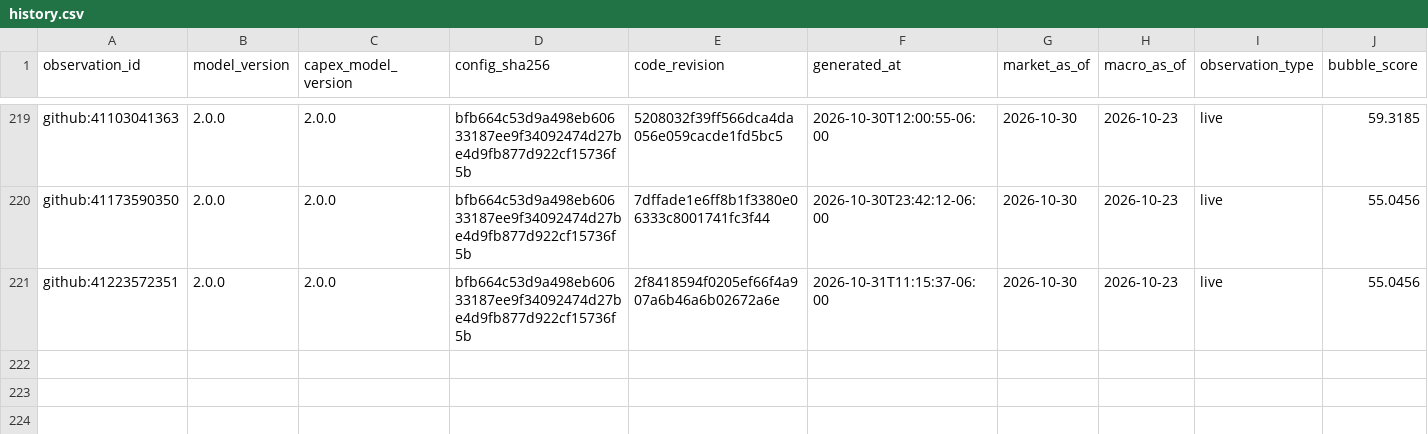
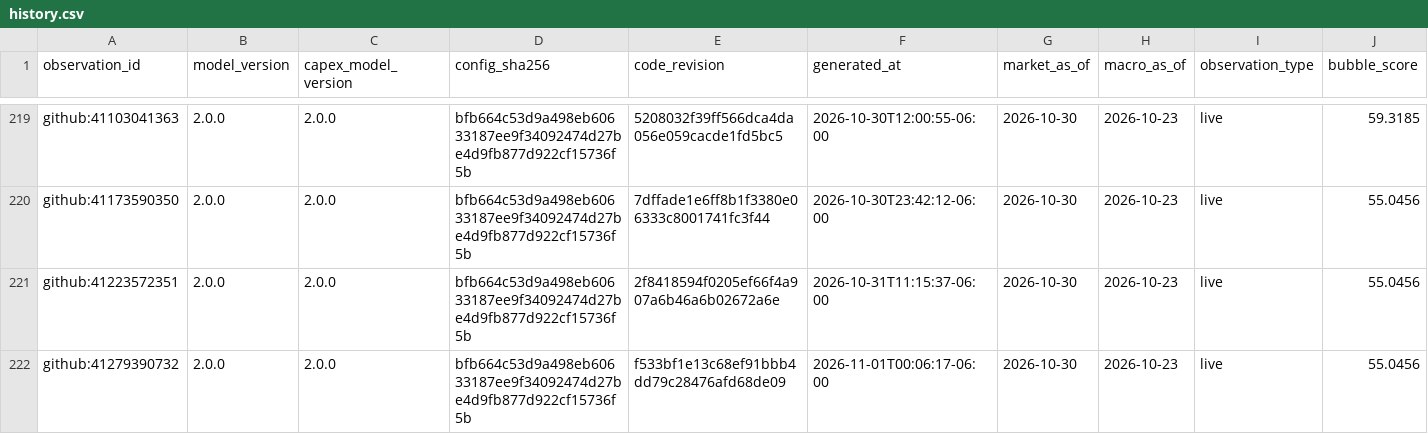
Before and after one commit to Bluxor-ai/radar-de-la-burbuja-ia, a CSV file: data/history.csv, drawn as a sheet; only a part is shown, gaps mark what is left out; rows hold the shown columns only; the diff names each change by its address in the sheet, - before the commit and + after, or states it on an @@ line.

```diff
--- a/data/history.csv
+++ b/data/history.csv
+row 222: github:41279390732 | 2.0.0 | 2.0.0 | bfb664c53d9a498eb60633187ee9f34092474d27be4d9fb877d922cf15736f5b | f533bf1e13c68ef91bbb4dd79c28476afd68de09 | 2026-11-01T00:06:17-06:00 | 2026-10-30 | 2026-10-23 | live | 55.0456
```
Also changed, not shown: data/gpu_price_history.csv, public/gpu_price_history.csv, 6 other files.
